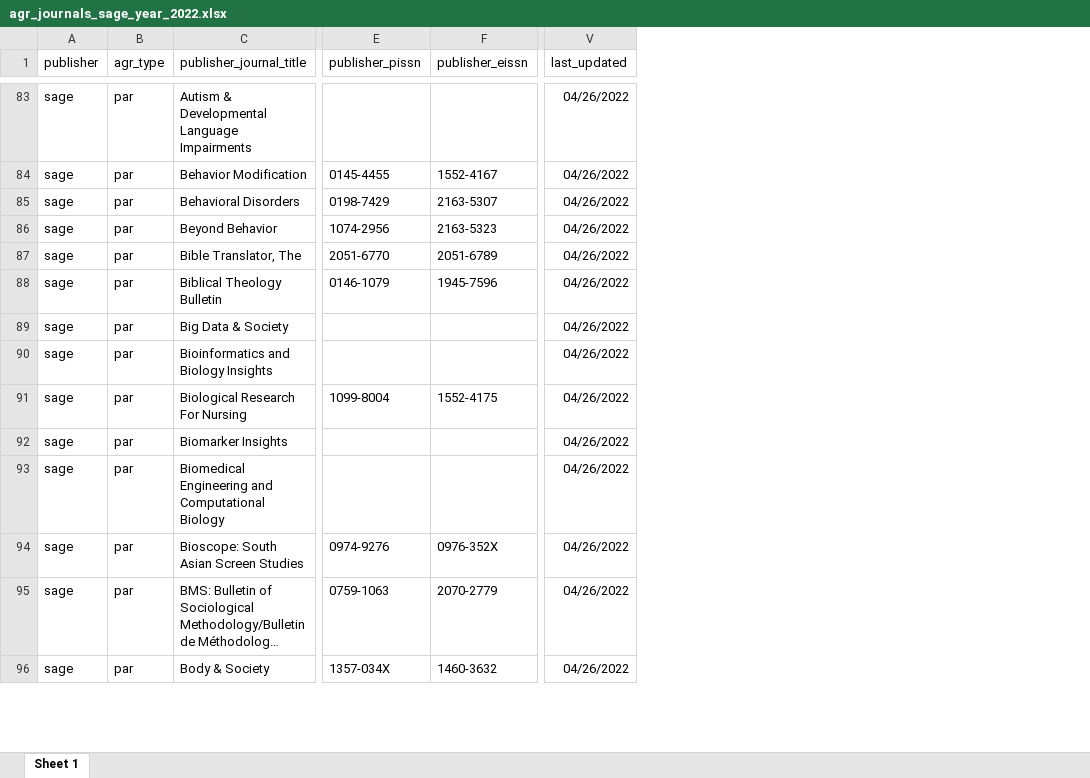
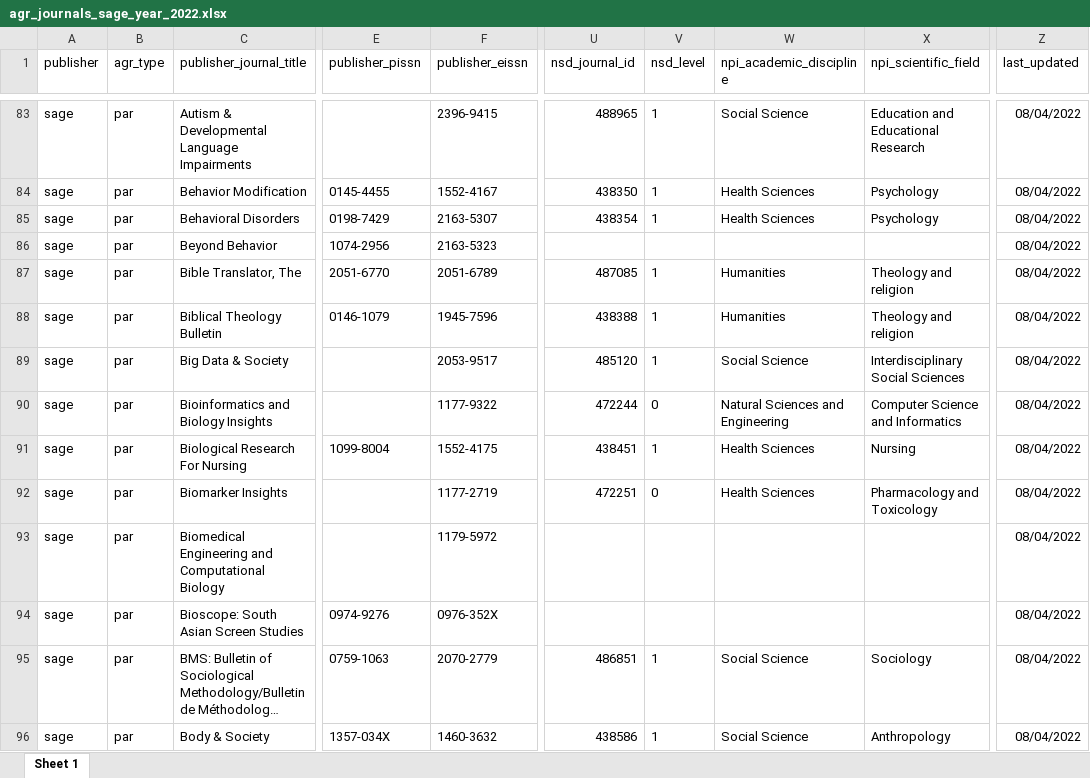
Before and after one commit to openscience-no/raymond_data_par_agreements, an Excel workbook: agreement_journals/sage/agr_journals_sage_year_2022.xlsx, sheet Sheet 1, drawn as a sheet; only a part is shown, gaps mark what is left out; long unchanged cells end in …; values as stored, in another font and other column widths than the file's, no borders; addresses are those after the commit; the diff covers the shown part only; the diff names each change by its address in the sheet, - before the commit and + after, or states it on an @@ line.

```diff
--- a/agreement_journals/sage/agr_journals_sage_year_2022.xlsx (sheet Sheet 1)
+++ b/agreement_journals/sage/agr_journals_sage_year_2022.xlsx (sheet Sheet 1)
+column U (nsd_journal_id), rows 83-96: 488965 | 438350 | 438354 |  | 487085 | 438388 | 485120 | 472244 | 438451 | 472251 |  |  | 486851 | 438586
+column V (nsd_level), rows 83-96: 1 | 1 | 1 |  | 1 | 1 | 1 | 0 | 1 | 0 |  |  | 1 | 1
+column W (npi_academic_discipline), rows 83-96: Social Science | Health Sciences | Health Sciences |  | Humanities | Humanities | Social Science | Natural Sciences and Engineering | Health Sciences | Health Sciences |  |  | Social Science | Social Science
+column X (npi_scientific_field), rows 83-96: Education and Educational Research | Psychology | Psychology |  | Theology and religion | Theology and religion | Interdisciplinary Social Sciences | Computer Science and Informatics | Nursing | Pharmacology and Toxicology |  |  | Sociology | Anthropology
-F83 (publisher_eissn): (empty)
+F83 (publisher_eissn): 2396-9415
-Z83:Z96 (last_updated): 04/26/2022
+Z83:Z96 (last_updated): 08/04/2022
-F89 (publisher_eissn): (empty)
+F89 (publisher_eissn): 2053-9517
-F90 (publisher_eissn): (empty)
+F90 (publisher_eissn): 1177-9322
-F92 (publisher_eissn): (empty)
+F92 (publisher_eissn): 1177-2719
-F93 (publisher_eissn): (empty)
+F93 (publisher_eissn): 1179-5972
```
Also changed, not shown: 1176 edited cells elsewhere in this sheet, agreement_journals/sage/agr_journals_sage_current.xlsx, 2 other files.
